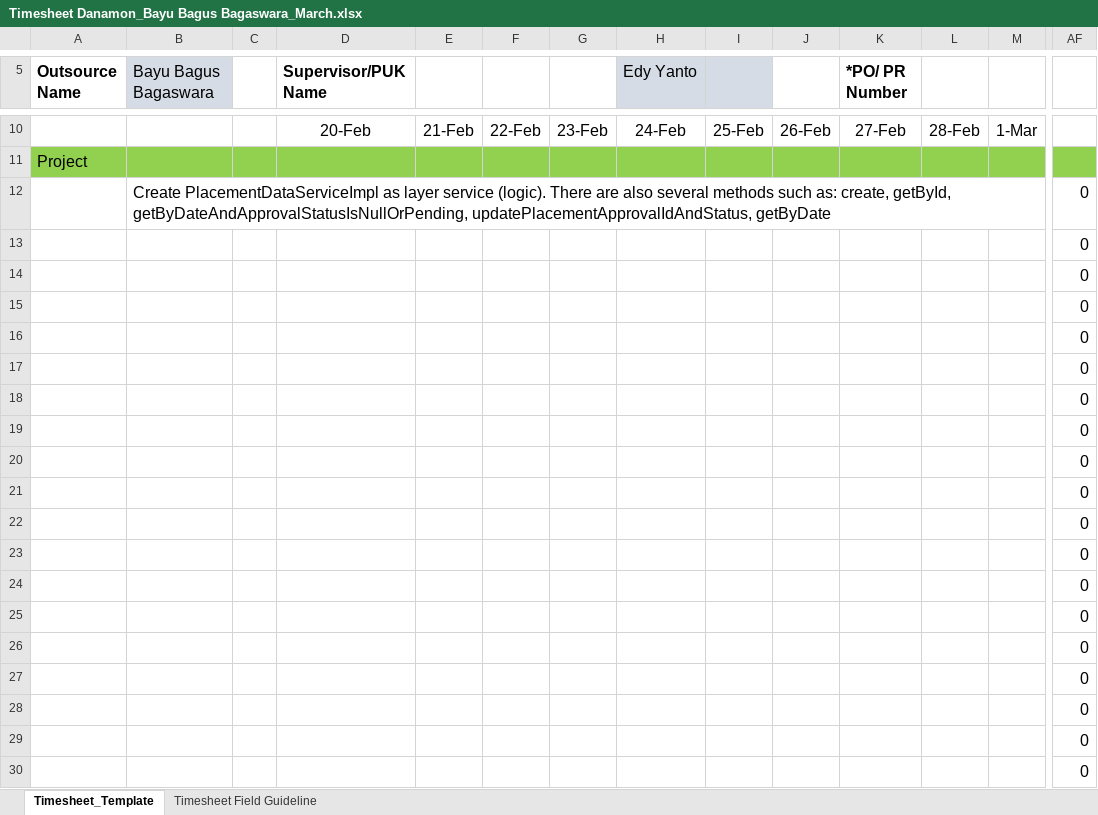
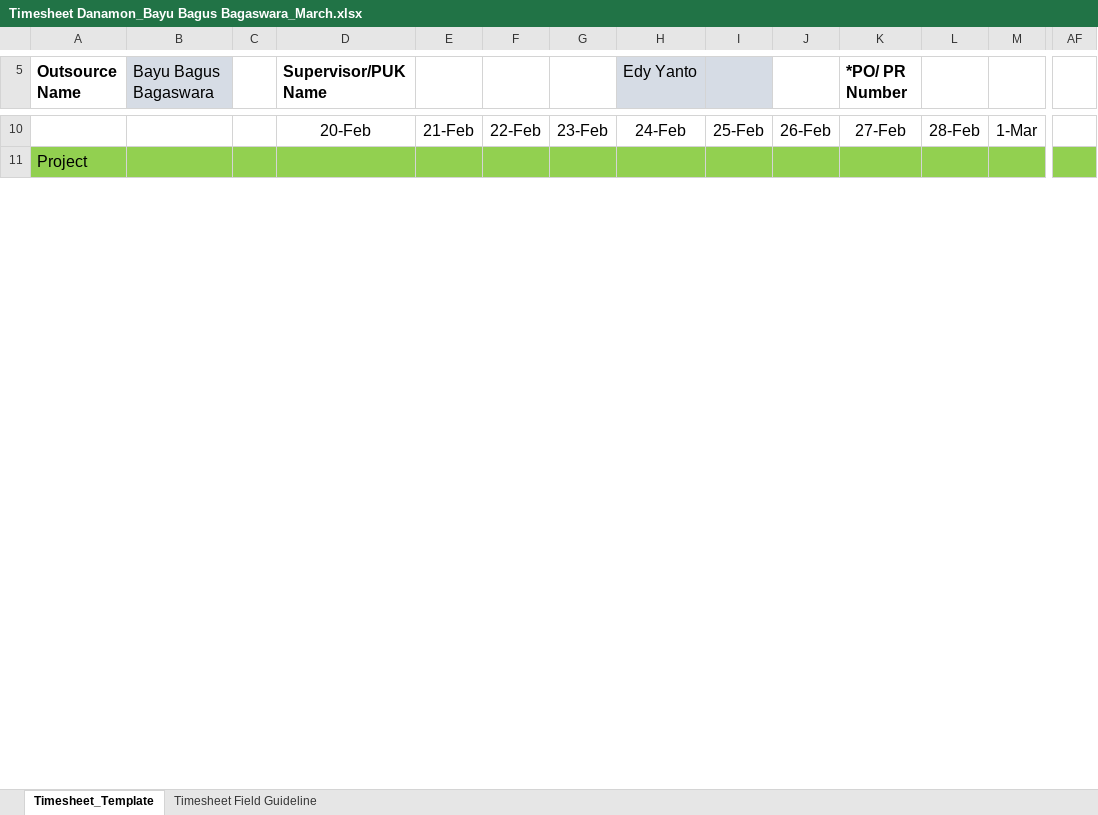
Before and after one commit to bayubagusbagaswara/timesheet-danamon, an Excel workbook: 15_Period_20_Feb_2025_sd_19_Mar_2025/Timesheet Danamon_Bayu Bagus Bagaswara_March.xlsx, sheet Timesheet_Template, drawn as a sheet; only a part is shown, gaps mark what is left out; values as stored, in another font and other column widths than the file's, no borders; conditional formats not drawn; removed rows and columns are numbered as before the commit, all else as after; rows hold the shown columns only; the diff covers the shown part only; the diff names each change by its address in the sheet, - before the commit and + after, or states it on an @@ line.

Commit message:
update timesheet period Feb-Mar

```diff
--- a/15_Period_20_Feb_2025_sd_19_Mar_2025/Timesheet Danamon_Bayu Bagus Bagaswara_March.xlsx (sheet Timesheet_Template)
+++ b/15_Period_20_Feb_2025_sd_19_Mar_2025/Timesheet Danamon_Bayu Bagus Bagaswara_March.xlsx (sheet Timesheet_Template)
-row 12:  | Create PlacementDataServiceImpl as layer service (logic). There are also several methods such as: create, getById, getByDateAndApprovalStatusIsNullOrPending, updatePlacementApprovalIdAndStatus, getByDate |  |  |  |  |  |  |  |  |  |  |  | 0
-row 13:  |  |  |  |  |  |  |  |  |  |  |  |  | 0
-row 14:  |  |  |  |  |  |  |  |  |  |  |  |  | 0
-row 15:  |  |  |  |  |  |  |  |  |  |  |  |  | 0
-row 16:  |  |  |  |  |  |  |  |  |  |  |  |  | 0
-row 17:  |  |  |  |  |  |  |  |  |  |  |  |  | 0
-row 18:  |  |  |  |  |  |  |  |  |  |  |  |  | 0
-row 19:  |  |  |  |  |  |  |  |  |  |  |  |  | 0
-row 20:  |  |  |  |  |  |  |  |  |  |  |  |  | 0
-row 21:  |  |  |  |  |  |  |  |  |  |  |  |  | 0
-row 22:  |  |  |  |  |  |  |  |  |  |  |  |  | 0
-row 23:  |  |  |  |  |  |  |  |  |  |  |  |  | 0
-row 24:  |  |  |  |  |  |  |  |  |  |  |  |  | 0
-row 25:  |  |  |  |  |  |  |  |  |  |  |  |  | 0
-row 26:  |  |  |  |  |  |  |  |  |  |  |  |  | 0
-row 27:  |  |  |  |  |  |  |  |  |  |  |  |  | 0
-row 28:  |  |  |  |  |  |  |  |  |  |  |  |  | 0
-row 29:  |  |  |  |  |  |  |  |  |  |  |  |  | 0
-row 30:  |  |  |  |  |  |  |  |  |  |  |  |  | 0
```
Also changed, not shown: 32 added rows, 29 removed rows and 21 edited cells elsewhere in this sheet, formulas that keep their value.
